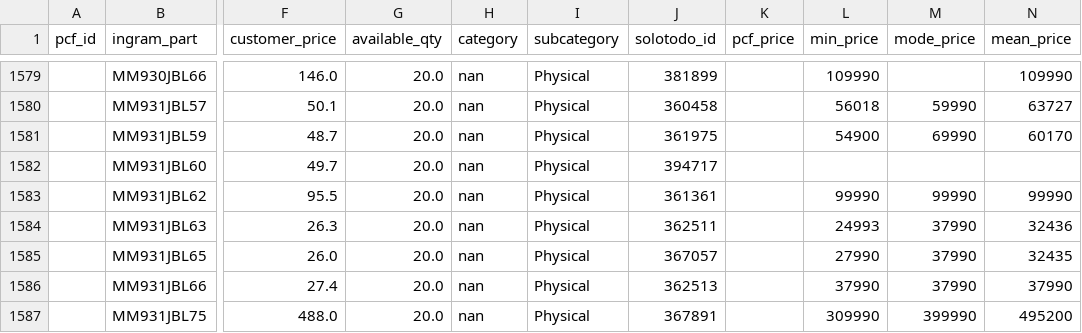
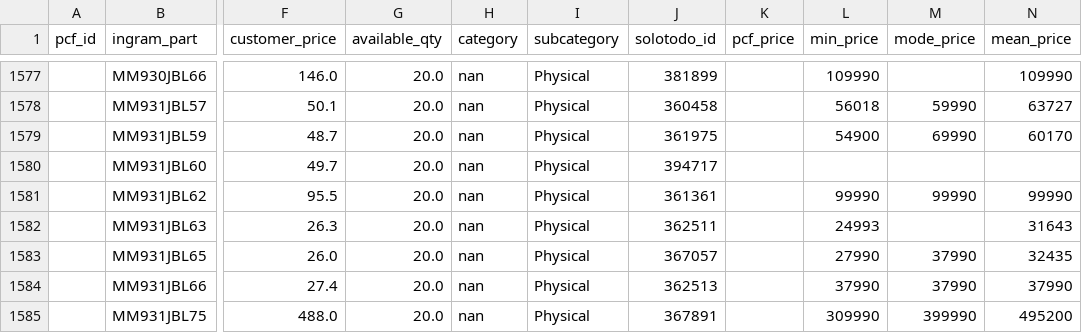
Before and after one commit to aincatoni/pcfactory-monitor-mayoristas, a CSV file: intcomex-need_creation.csv, drawn as a sheet; only a part is shown, gaps mark what is left out; addresses are those after the commit; the diff covers the shown part only; the diff names each change by its address in the sheet, - before the commit and + after, or states it on an @@ line.

```diff
--- a/intcomex-need_creation.csv
+++ b/intcomex-need_creation.csv
-M1582 (mode_price): 37990
+M1582 (mode_price): (empty)
-N1582 (mean_price): 32436
+N1582 (mean_price): 31643
```
Also changed, not shown: 9 removed rows and 41 edited cells elsewhere in this file, intcomex-already_mayorista.csv, intcomex-missing_ficha.csv, 12 other files.
